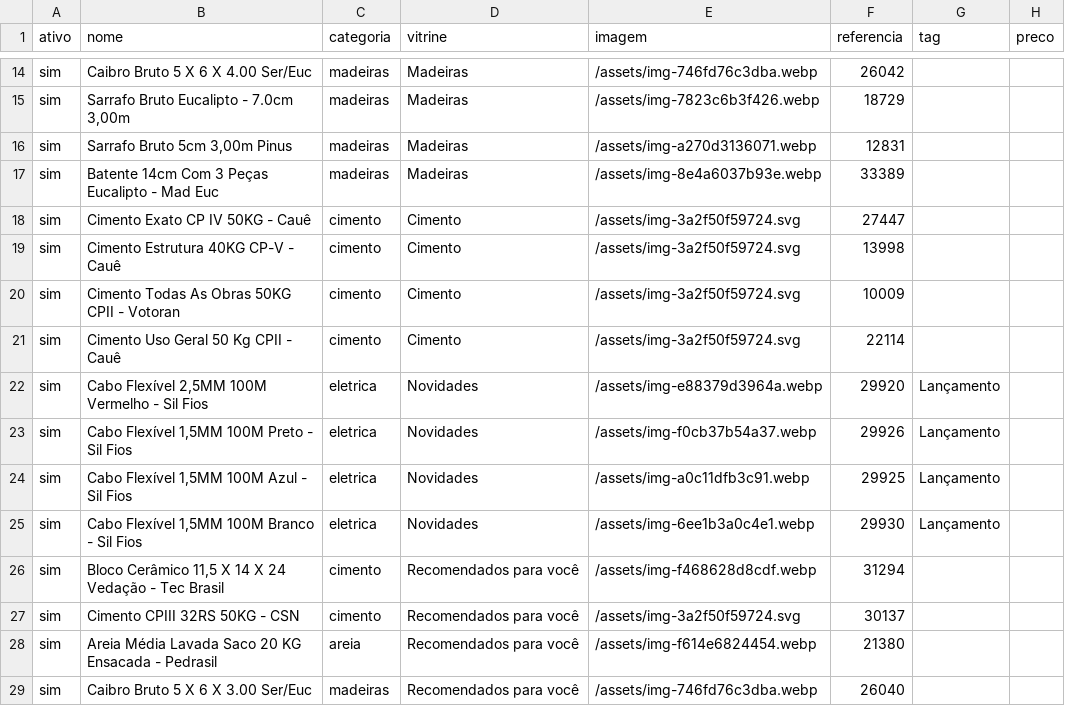
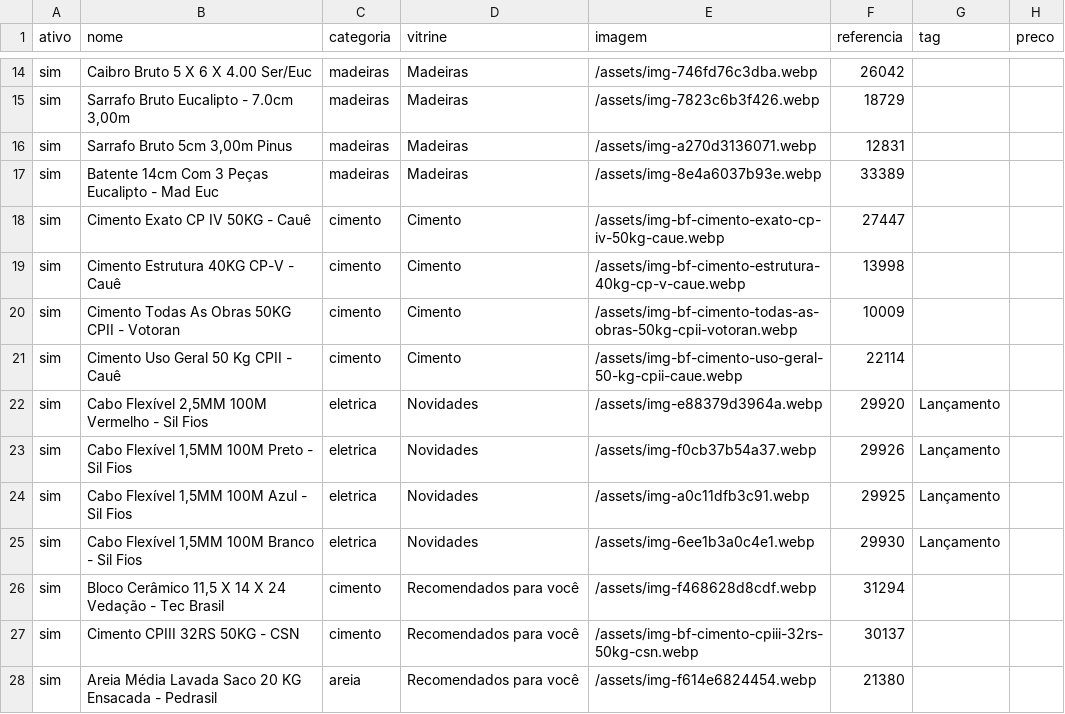
Before and after one commit to Danilo-Alfa/atlanta, a CSV file: catalogo-bateforte.csv, drawn as a sheet; only a part is shown, gaps mark what is left out; the shorter side is filled out with more unchanged rows.

```diff
--- a/catalogo-bateforte.csv
+++ b/catalogo-bateforte.csv
@@ -17,6 +17,6 @@ sim,"Sarrafo Bruto 5cm 3,00m Pinus",madeiras,Madeiras,/assets/img-a270d3136071.w
 sim,Batente 14cm Com 3 Peças Eucalipto - Mad Euc,madeiras,Madeiras,/assets/img-8e4a6037b93e.webp,33389,,
-sim,Cimento Exato CP IV 50KG - Cauê,cimento,Cimento,/assets/img-3a2f50f59724.svg,27447,,
-sim,Cimento Estrutura 40KG CP-V - Cauê,cimento,Cimento,/assets/img-3a2f50f59724.svg,13998,,
-sim,Cimento Todas As Obras 50KG CPII - Votoran,cimento,Cimento,/assets/img-3a2f50f59724.svg,10009,,
-sim,Cimento Uso Geral 50 Kg CPII - Cauê,cimento,Cimento,/assets/img-3a2f50f59724.svg,22114,,
+sim,Cimento Exato CP IV 50KG - Cauê,cimento,Cimento,/assets/img-bf-cimento-exato-cp-iv-50kg-caue.webp,27447,,
+sim,Cimento Estrutura 40KG CP-V - Cauê,cimento,Cimento,/assets/img-bf-cimento-estrutura-40kg-cp-v-caue.webp,13998,,
+sim,Cimento Todas As Obras 50KG CPII - Votoran,cimento,Cimento,/assets/img-bf-cimento-todas-as-obras-50kg-cpii-votoran.webp,10009,,
+sim,Cimento Uso Geral 50 Kg CPII - Cauê,cimento,Cimento,/assets/img-bf-cimento-uso-geral-50-kg-cpii-caue.webp,22114,,
 sim,"Cabo Flexível 2,5MM 100M Vermelho - Sil Fios",eletrica,Novidades,/assets/img-e88379d3964a.webp,29920,Lançamento,
@@ -26,3 +26,3 @@ sim,"Cabo Flexível 1,5MM 100M Branco - Sil Fios",eletrica,Novidades,/assets/img
 sim,"Bloco Cerâmico 11,5 X 14 X 24 Vedação - Tec Brasil",cimento,Recomendados para você,/assets/img-f468628d8cdf.webp,31294,,
-sim,Cimento CPIII 32RS 50KG - CSN,cimento,Recomendados para você,/assets/img-3a2f50f59724.svg,30137,,
+sim,Cimento CPIII 32RS 50KG - CSN,cimento,Recomendados para você,/assets/img-bf-cimento-cpiii-32rs-50kg-csn.webp,30137,,
 sim,Areia Média Lavada Saco 20 KG Ensacada - Pedrasil,areia,Recomendados para você,/assets/img-f614e6824454.webp,21380,,
```
Also changed, not shown: 6 other files.
